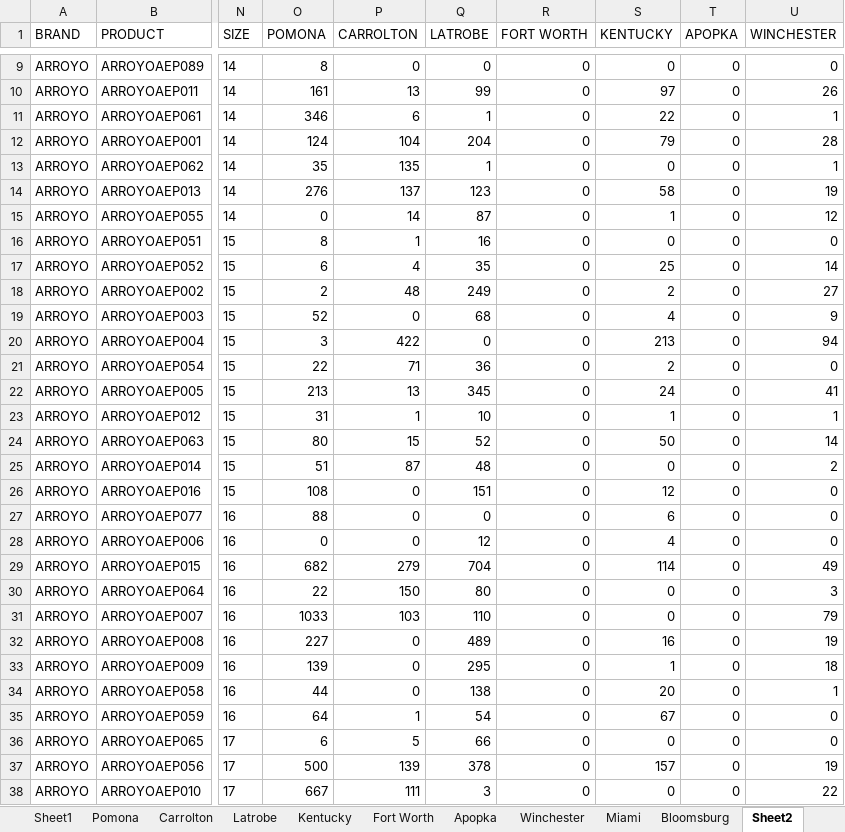
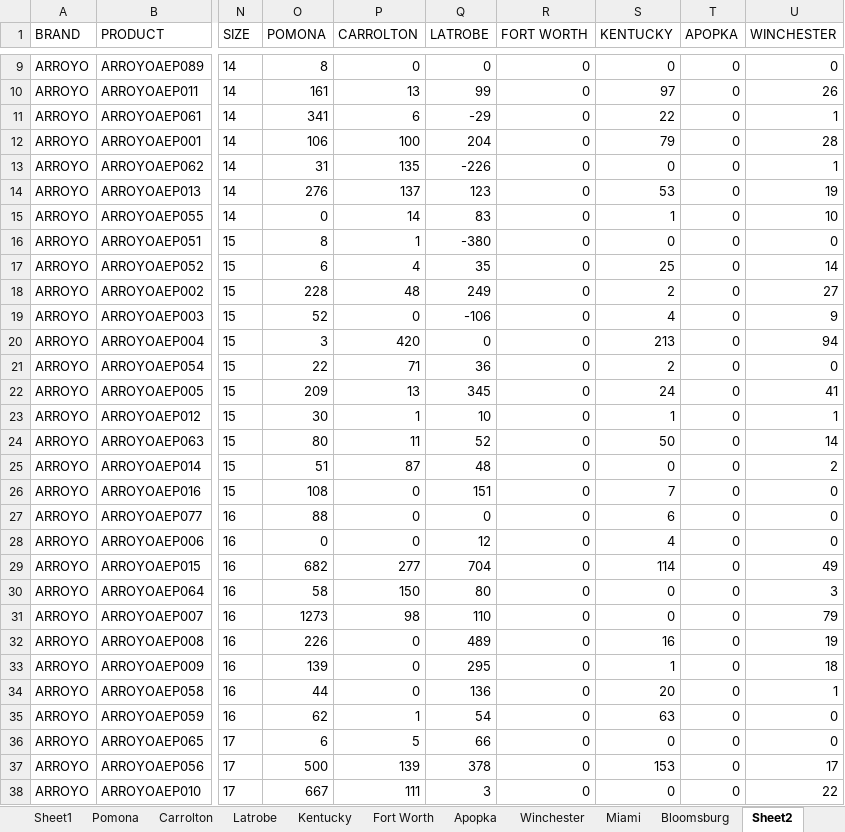
Before and after one commit to avt-Delro/MWF-Offers, an Excel workbook: config/Product_norm_file_4.xlsx, sheet Sheet2, drawn as a sheet; only a part is shown, gaps mark what is left out; values as stored, in another font and other column widths than the file's, no borders; the diff covers the shown part only; the diff names each change by its address in the sheet, - before the commit and + after, or states it on an @@ line.

```diff
--- a/config/Product_norm_file_4.xlsx (sheet Sheet2)
+++ b/config/Product_norm_file_4.xlsx (sheet Sheet2)
-O11 (POMONA): 346
+O11 (POMONA): 341
-Q11 (LATROBE): 1
+Q11 (LATROBE): -29
-O12 (POMONA): 124
+O12 (POMONA): 106
-P12 (CARROLTON): 104
+P12 (CARROLTON): 100
-O13 (POMONA): 35
+O13 (POMONA): 31
-Q13 (LATROBE): 1
+Q13 (LATROBE): -226
-S14 (KENTUCKY): 58
+S14 (KENTUCKY): 53
-Q15 (LATROBE): 87
+Q15 (LATROBE): 83
-U15 (WINCHESTER): 12
+U15 (WINCHESTER): 10
-Q16 (LATROBE): 16
+Q16 (LATROBE): -380
-O18 (POMONA): 2
+O18 (POMONA): 228
-Q19 (LATROBE): 68
+Q19 (LATROBE): -106
-P20 (CARROLTON): 422
+P20 (CARROLTON): 420
-O22 (POMONA): 213
+O22 (POMONA): 209
-O23 (POMONA): 31
+O23 (POMONA): 30
-P24 (CARROLTON): 15
+P24 (CARROLTON): 11
-S26 (KENTUCKY): 12
+S26 (KENTUCKY): 7
-P29 (CARROLTON): 279
+P29 (CARROLTON): 277
-O30 (POMONA): 22
+O30 (POMONA): 58
-O31 (POMONA): 1033
+O31 (POMONA): 1273
-P31 (CARROLTON): 103
+P31 (CARROLTON): 98
-O32 (POMONA): 227
+O32 (POMONA): 226
-Q34 (LATROBE): 138
+Q34 (LATROBE): 136
-O35 (POMONA): 64
+O35 (POMONA): 62
-S35 (KENTUCKY): 67
+S35 (KENTUCKY): 63
-S37 (KENTUCKY): 157
+S37 (KENTUCKY): 153
-U37 (WINCHESTER): 19
+U37 (WINCHESTER): 17
```
Also changed, not shown: 593 edited cells elsewhere in this sheet, sheet Pomona, sheet Latrobe, sheet Carrolton, sheet Kentucky, sheet Bloomsburg, sheet Winchester, 2 more sheets, 4 other files.
